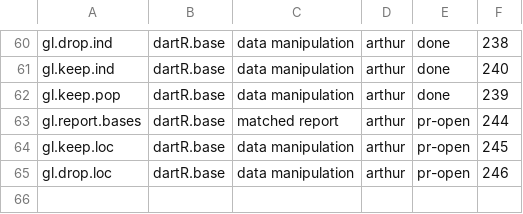
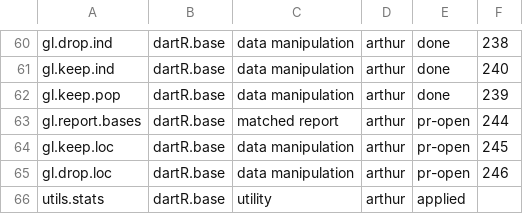
Before and after one commit to green-striped-gecko/dartR.base, a CSV file: function-review/manifest.csv, drawn as a sheet; only a part is shown, gaps mark what is left out; the diff names each change by its address in the sheet, - before the commit and + after, or states it on an @@ line.

```diff
--- a/function-review/manifest.csv
+++ b/function-review/manifest.csv
+row 66: utils.stats | dartR.base | utility | arthur | applied
```
Also changed, not shown: 4 other files.
